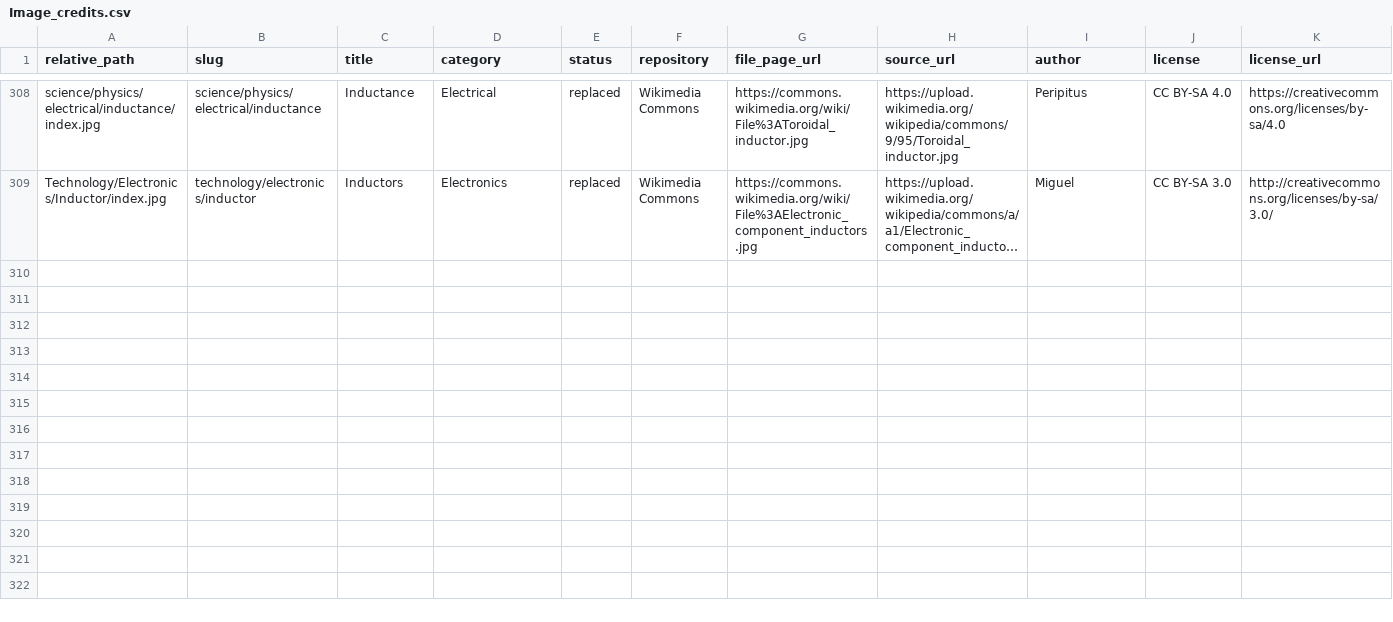
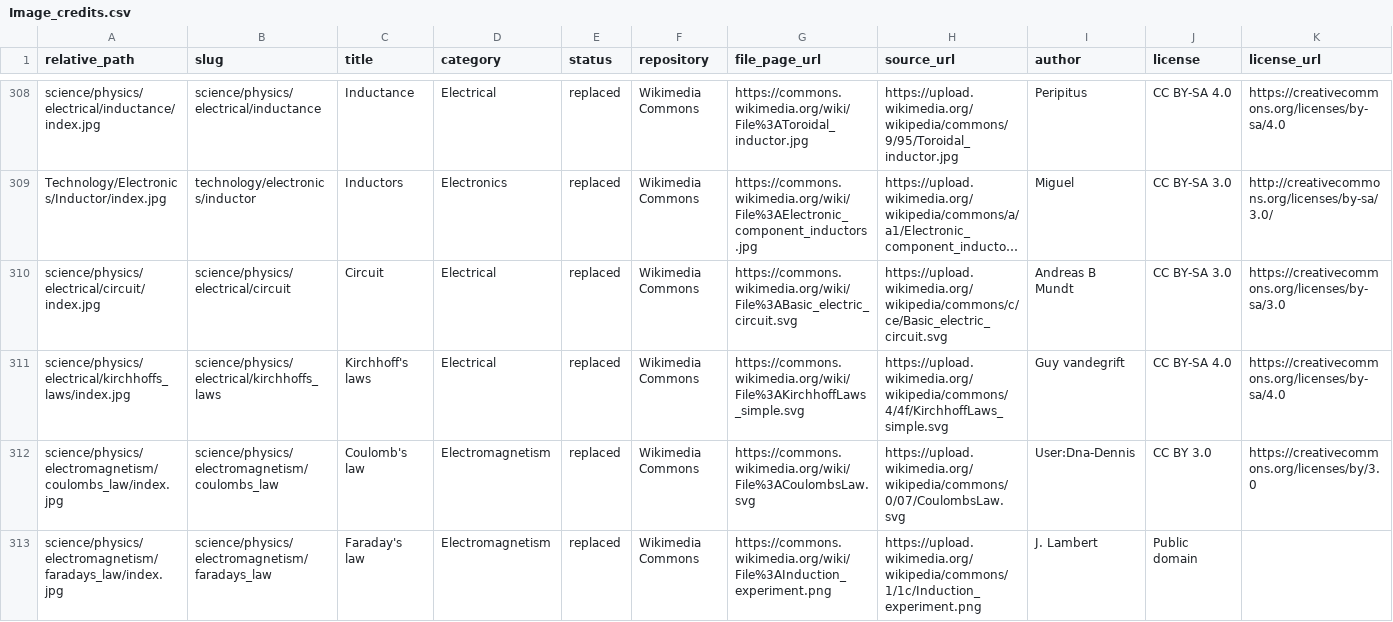
Before and after one commit to ujnotes/web-site, a CSV file: Config/Image_credits.csv, drawn as a sheet; only a part is shown, gaps mark what is left out; long unchanged cells end in …; rows hold the shown columns only; the diff covers the shown part only; the diff names each change by its address in the sheet, - before the commit and + after, or states it on an @@ line.

Commit message:
feat(content): add physics and LLM flow architecture articles in English and Hindi

```diff
--- a/Config/Image_credits.csv
+++ b/Config/Image_credits.csv
+row 310: science/physics/electrical/circuit/index.jpg | science/physics/electrical/circuit | Circuit | Electrical | replaced | Wikimedia Commons | https://commons.wikimedia.org/wiki/File%3ABasic_electric_circuit.svg | https://upload.wikimedia.org/wikipedia/commons/c/ce/Basic_electric_circuit.svg | Andreas B Mundt | CC BY-SA 3.0 | https://creativecommons.org/licenses/by-sa/3.0
+row 311: science/physics/electrical/kirchhoffs_laws/index.jpg | science/physics/electrical/kirchhoffs_laws | Kirchhoff's laws | Electrical | replaced | Wikimedia Commons | https://commons.wikimedia.org/wiki/File%3AKirchhoffLaws_simple.svg | https://upload.wikimedia.org/wikipedia/commons/4/4f/KirchhoffLaws_simple.svg | Guy vandegrift | CC BY-SA 4.0 | https://creativecommons.org/licenses/by-sa/4.0
+row 312: science/physics/electromagnetism/coulombs_law/index.jpg | science/physics/electromagnetism/coulombs_law | Coulomb's law | Electromagnetism | replaced | Wikimedia Commons | https://commons.wikimedia.org/wiki/File%3ACoulombsLaw.svg | https://upload.wikimedia.org/wikipedia/commons/0/07/CoulombsLaw.svg | User:Dna-Dennis | CC BY 3.0 | https://creativecommons.org/licenses/by/3.0
+row 313: science/physics/electromagnetism/faradays_law/index.jpg | science/physics/electromagnetism/faradays_law | Faraday's law | Electromagnetism | replaced | Wikimedia Commons | https://commons.wikimedia.org/wiki/File%3AInduction_experiment.png | https://upload.wikimedia.org/wikipedia/commons/1/1c/Induction_experiment.png | J. Lambert | Public domain
```
Also changed, not shown: 3 added rows elsewhere in this file, Config/ID.tsv, Config/ID_hi.tsv, 31 other files.
